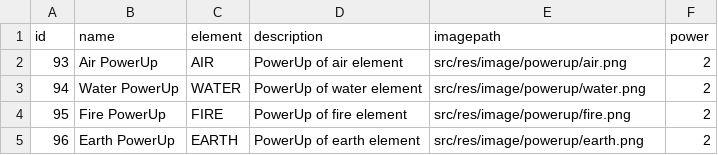
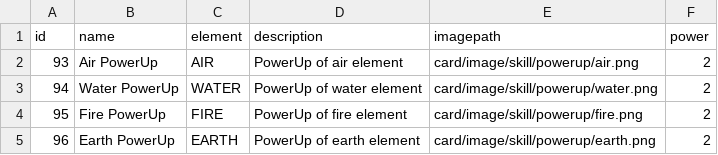
Before and after one commit to mufraswid/avatarduel, a CSV file: src/main/resources/com/avatarduel/card/data/skill/powerup.csv, drawn as a sheet.

```diff
--- a/src/main/resources/com/avatarduel/card/data/skill/powerup.csv
+++ b/src/main/resources/com/avatarduel/card/data/skill/powerup.csv
@@ -1,5 +1,5 @@
 id	name	element	description	imagepath	power
-93	Air PowerUp	AIR	PowerUp of air element	src/res/image/powerup/air.png	2
-94	Water PowerUp	WATER	PowerUp of water element	src/res/image/powerup/water.png	2
-95	Fire PowerUp	FIRE	PowerUp of fire element	src/res/image/powerup/fire.png	2
-96	Earth PowerUp	EARTH	PowerUp of earth element	src/res/image/powerup/earth.png	2
+93	Air PowerUp	AIR	PowerUp of air element	card/image/skill/powerup/air.png	2
+94	Water PowerUp	WATER	PowerUp of water element	card/image/skill/powerup/water.png	2
+95	Fire PowerUp	FIRE	PowerUp of fire element	card/image/skill/powerup/fire.png	2
+96	Earth PowerUp	EARTH	PowerUp of earth element	card/image/skill/powerup/earth.png	2
```
Also changed, not shown: src/main/resources/com/avatarduel/card/data/character.csv, src/main/resources/com/avatarduel/card/data/land.csv, 18 other files.
